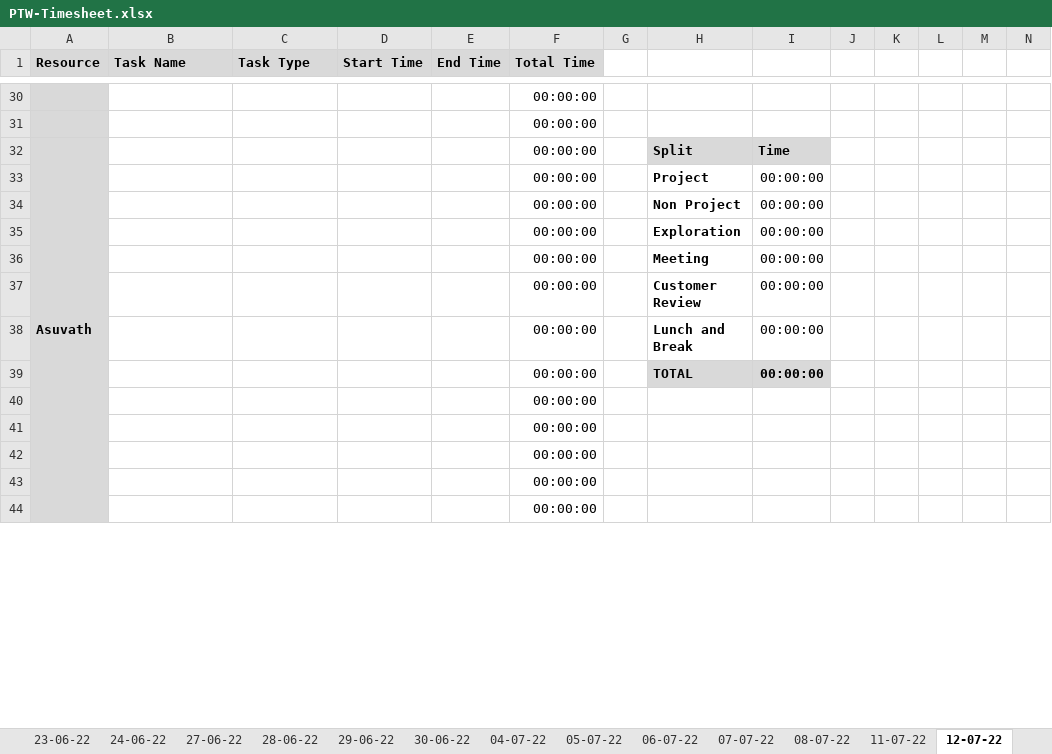
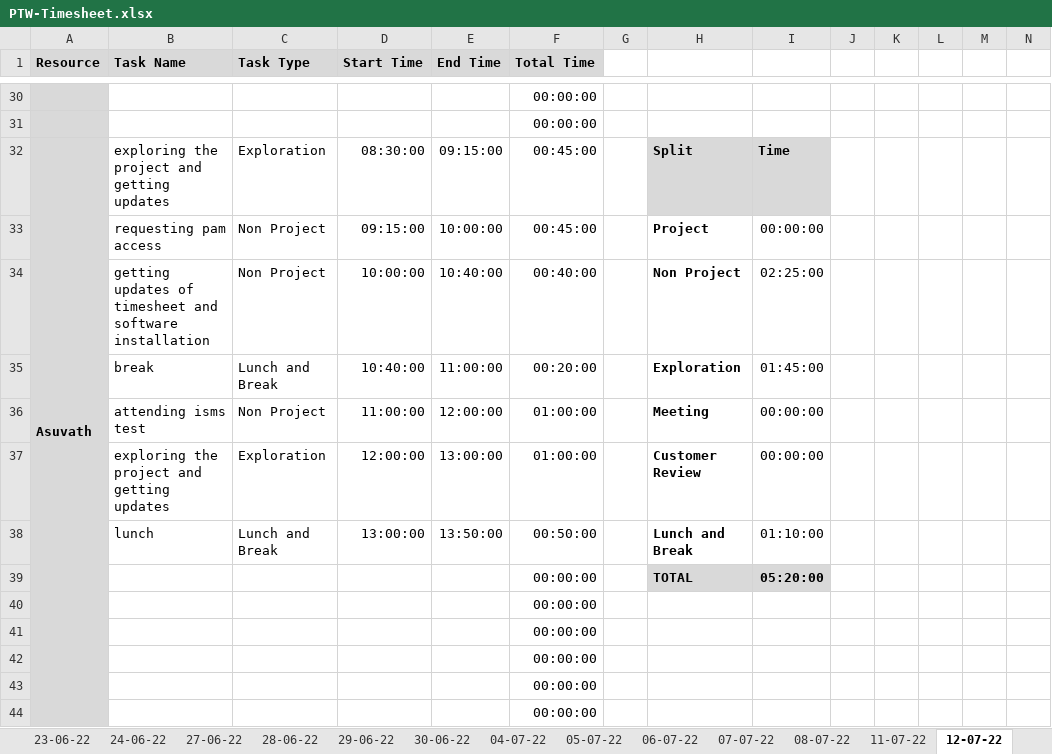
Before and after one commit to TEAM-EUPHORIA/TEAM-EUPHORIA-TMS, an Excel workbook: Process/Timesheet/PTW-Timesheet.xlsx, sheet 12-07-22, drawn as a sheet; only a part is shown, gaps mark what is left out; values as stored, in another font and other column widths than the file's, no borders; conditional formats not drawn; removed rows and columns are numbered as before the commit, all else as after; rows hold the shown columns only; the diff names each change by its address in the sheet, - before the commit and + after, or states it on an @@ line.

Commit message:
Timesheet updated by Sruthi

```diff
--- a/Process/Timesheet/PTW-Timesheet.xlsx (sheet 12-07-22)
+++ b/Process/Timesheet/PTW-Timesheet.xlsx (sheet 12-07-22)
-B32 (Task Name): (empty)
+B32 (Task Name): exploring the project and getting updates
-C32 (Task Type): (empty)
+C32 (Task Type): Exploration
-D32 (Start Time): (empty)
+D32 (Start Time): 08:30:00
-E32 (End Time): (empty)
+E32 (End Time): 09:15:00
-F32 (Total Time): 00:00:00
+F32 (Total Time): 00:45:00
-row 33:  |  |  |  |  | 00:00:00 |  | Project | 00:00:00
-row 34:  |  |  |  |  | 00:00:00 |  | Non Project | 00:00:00
-row 35:  |  |  |  |  | 00:00:00 |  | Exploration | 00:00:00
-row 36:  |  |  |  |  | 00:00:00 |  | Meeting | 00:00:00
-row 37:  |  |  |  |  | 00:00:00 |  | Customer Review | 00:00:00
-row 38:  |  |  |  |  | 00:00:00 |  | Lunch and Break | 00:00:00
+row 33:  | requesting pam access | Non Project | 09:15:00 | 10:00:00 | 00:45:00 |  | Project | 00:00:00
+row 34:  | getting updates of timesheet and software installation | Non Project | 10:00:00 | 10:40:00 | 00:40:00 |  | Non Project | 02:25:00
+row 35:  | break | Lunch and Break | 10:40:00 | 11:00:00 | 00:20:00 |  | Exploration | 01:45:00
+row 36:  | attending isms test | Non Project | 11:00:00 | 12:00:00 | 01:00:00 |  | Meeting | 00:00:00
+row 37:  | exploring the project and getting updates | Exploration | 12:00:00 | 13:00:00 | 01:00:00 |  | Customer Review | 00:00:00
+row 38:  | lunch | Lunch and Break | 13:00:00 | 13:50:00 | 00:50:00 |  | Lunch and Break | 01:10:00
-I39: 00:00:00
+I39: 05:20:00
```
